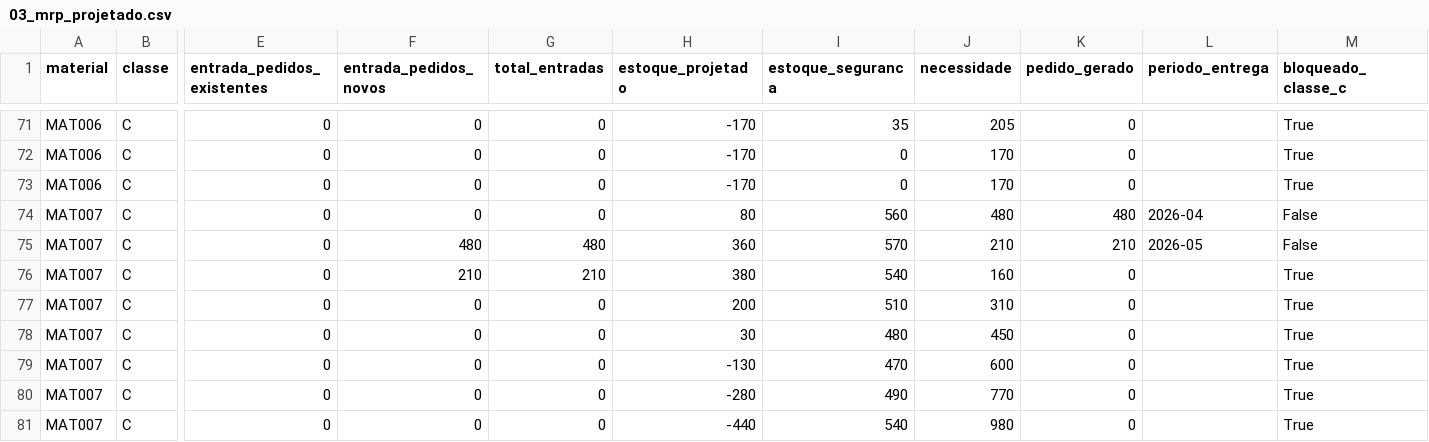
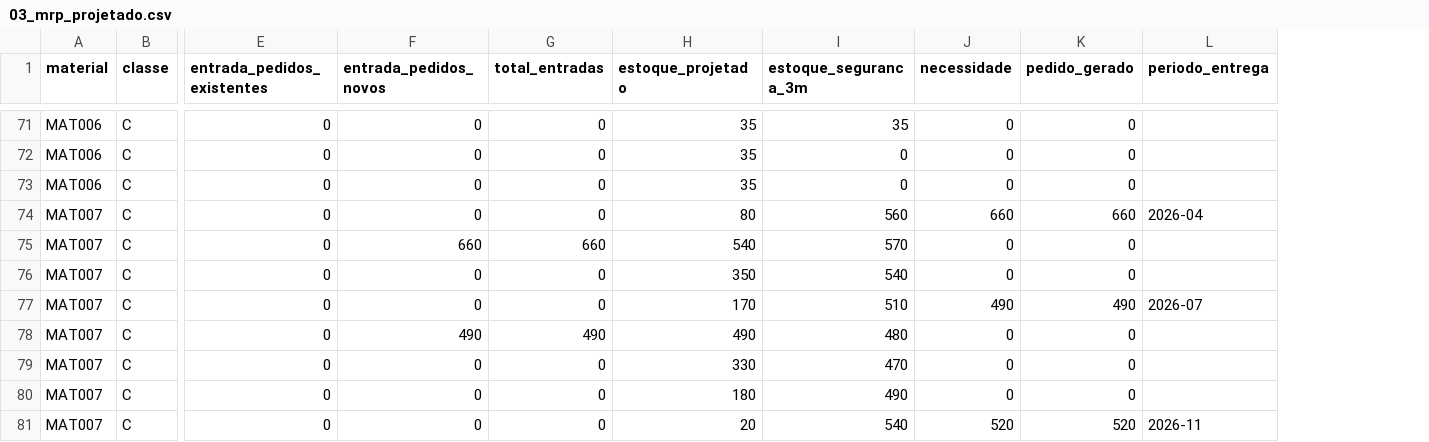
Before and after one commit to vinerick-del/mrp, a CSV file: output/03_mrp_projetado.csv, drawn as a sheet; only a part is shown, gaps mark what is left out; the diff covers the shown part only; the diff names each change by its address in the sheet, - before the commit and + after, or states it on an @@ line.

```diff
--- a/output/03_mrp_projetado.csv
+++ b/output/03_mrp_projetado.csv
-column M (bloqueado_classe_c), rows 71-81: True | True | True | False | False | True | True | True | True | True | True
-I1: estoque_seguranca
+I1: estoque_seguranca_3m
-H71:H73 (estoque_projetado): -170
+H71:H73 (estoque_projetado): 35
-J71 (necessidade): 205
+J71 (necessidade): 0
-J72:J73 (necessidade): 170
+J72:J73 (necessidade): 0
-J74 (necessidade): 480
+J74 (necessidade): 660
-K74 (pedido_gerado): 480
+K74 (pedido_gerado): 660
-F75 (entrada_pedidos_novos): 480
+F75 (entrada_pedidos_novos): 660
-G75 (total_entradas): 480
+G75 (total_entradas): 660
-H75 (estoque_projetado): 360
+H75 (estoque_projetado): 540
-J75 (necessidade): 210
+J75 (necessidade): 0
-K75 (pedido_gerado): 210
+K75 (pedido_gerado): 0
-L75 (periodo_entrega): 2026-05
+L75 (periodo_entrega): (empty)
-F76 (entrada_pedidos_novos): 210
+F76 (entrada_pedidos_novos): 0
-G76 (total_entradas): 210
+G76 (total_entradas): 0
-H76 (estoque_projetado): 380
+H76 (estoque_projetado): 350
-J76 (necessidade): 160
+J76 (necessidade): 0
-H77 (estoque_projetado): 200
+H77 (estoque_projetado): 170
-J77 (necessidade): 310
+J77 (necessidade): 490
-K77 (pedido_gerado): 0
+K77 (pedido_gerado): 490
-L77 (periodo_entrega): (empty)
+L77 (periodo_entrega): 2026-07
-F78 (entrada_pedidos_novos): 0
+F78 (entrada_pedidos_novos): 490
-G78 (total_entradas): 0
+G78 (total_entradas): 490
-H78 (estoque_projetado): 30
+H78 (estoque_projetado): 490
-J78 (necessidade): 450
+J78 (necessidade): 0
-H79 (estoque_projetado): -130
+H79 (estoque_projetado): 330
-J79 (necessidade): 600
+J79 (necessidade): 0
-H80 (estoque_projetado): -280
+H80 (estoque_projetado): 180
-J80 (necessidade): 770
+J80 (necessidade): 0
-H81 (estoque_projetado): -440
+H81 (estoque_projetado): 20
-J81 (necessidade): 980
+J81 (necessidade): 520
-K81 (pedido_gerado): 0
+K81 (pedido_gerado): 520
-L81 (periodo_entrega): (empty)
+L81 (periodo_entrega): 2026-11
```
Also changed, not shown: 83 edited cells elsewhere in this file, output/04_pedidos_compra.csv, output/05_rateio_final.csv, 2 other files.
